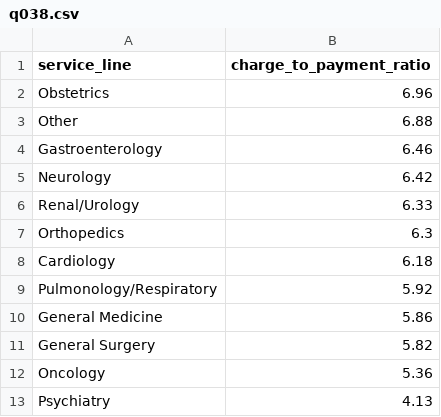
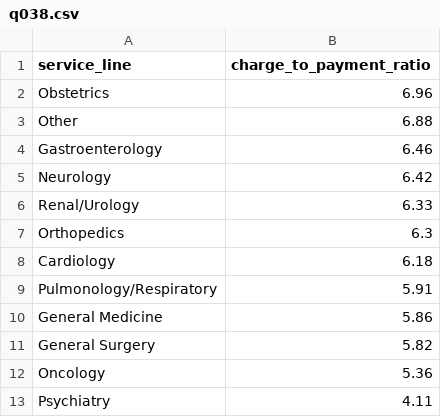
Before and after one commit to siddhanthva/warehouse-copilot, a CSV file: evals/expected/q038.csv, drawn as a sheet.

```diff
--- a/evals/expected/q038.csv
+++ b/evals/expected/q038.csv
@@ -8,3 +8,3 @@ Orthopedics,6.3
 Cardiology,6.18
-Pulmonology/Respiratory,5.92
+Pulmonology/Respiratory,5.91
 General Medicine,5.86
@@ -12,2 +12,2 @@ General Surgery,5.82
 Oncology,5.36
-Psychiatry,4.13
+Psychiatry,4.11
```
Also changed, not shown: evals/expected/q016.csv, evals/expected/q034.csv, 8 other files.
